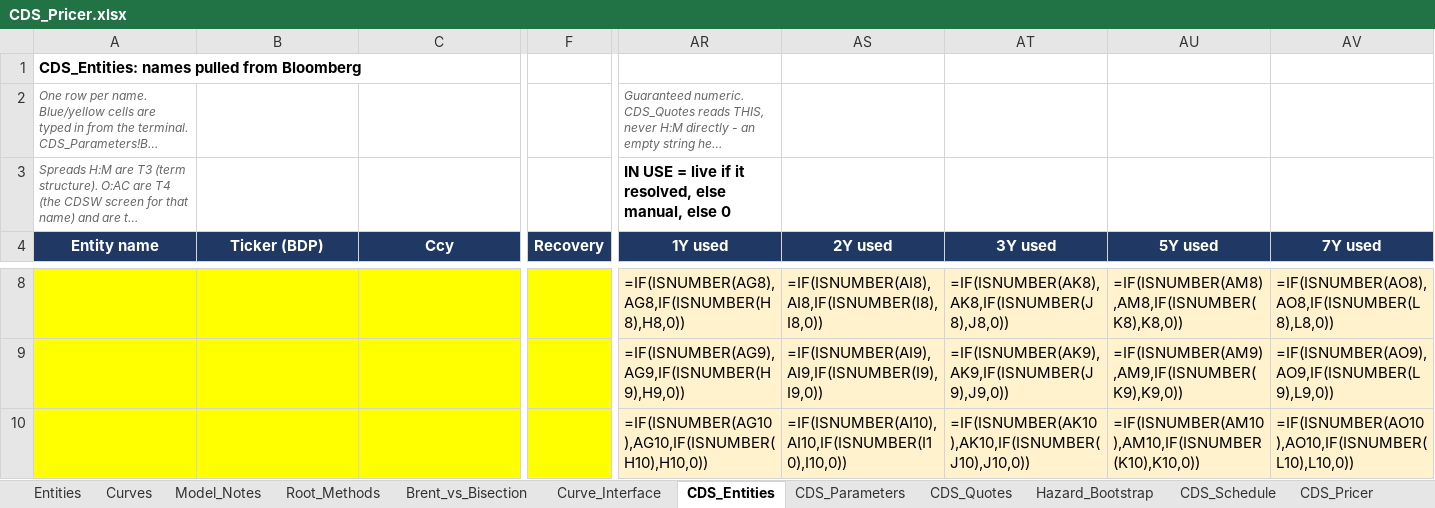
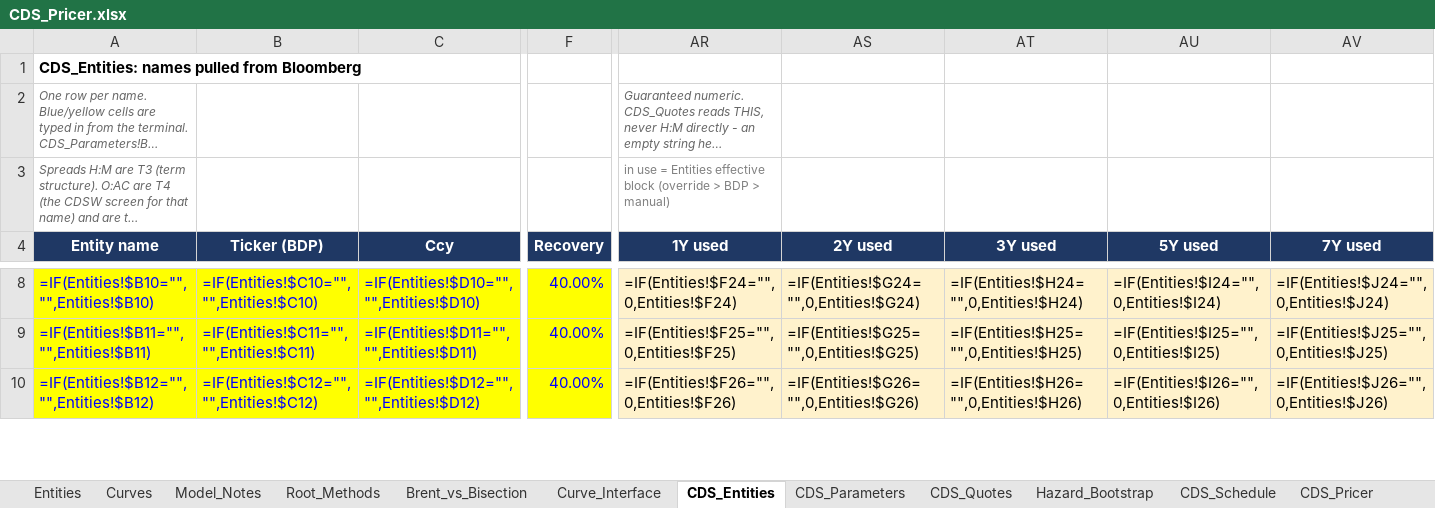
Before and after one commit to nl2992/usd-sofr-curve, an Excel workbook: bloomberg/CDS_Pricer.xlsx, sheet CDS_Entities, drawn as a sheet; only a part is shown, gaps mark what is left out; long unchanged cells end in …; values as stored, in another font and other column widths than the file's, no borders; formulas without a stored value are shown as written; the diff covers the shown part only; the diff names each change by its address in the sheet, - before the commit and + after, or states it on an @@ line.

```diff
--- a/bloomberg/CDS_Pricer.xlsx (sheet CDS_Entities)
+++ b/bloomberg/CDS_Pricer.xlsx (sheet CDS_Entities)
-AR3 (1Y used): IN USE = live if it resolved, else manual, else 0
+AR3 (1Y used): in use = Entities effective block (override > BDP > manual)
@@ AR3 bold: on → off, text colour: black → #808080, text size: smaller @@
-A8 (Entity name): (empty)
+A8 (Entity name): =IF(Entities!$B10="","",Entities!$B10)
-B8 (Ticker (BDP)): (empty)
+B8 (Ticker (BDP)): =IF(Entities!$C10="","",Entities!$C10)
-C8 (Ccy): (empty)
+C8 (Ccy): =IF(Entities!$D10="","",Entities!$D10)
-F8:F10 (Recovery): (empty)
+F8:F10 (Recovery): 40.00%
-AR8 (1Y used): =IF(ISNUMBER(AG8),AG8,IF(ISNUMBER(H8),H8,0))
+AR8 (1Y used): =IF(Entities!$F24="",0,Entities!$F24)
-AS8 (2Y used): =IF(ISNUMBER(AI8),AI8,IF(ISNUMBER(I8),I8,0))
+AS8 (2Y used): =IF(Entities!$G24="",0,Entities!$G24)
-AT8 (3Y used): =IF(ISNUMBER(AK8),AK8,IF(ISNUMBER(J8),J8,0))
+AT8 (3Y used): =IF(Entities!$H24="",0,Entities!$H24)
-AU8 (5Y used): =IF(ISNUMBER(AM8),AM8,IF(ISNUMBER(K8),K8,0))
+AU8 (5Y used): =IF(Entities!$I24="",0,Entities!$I24)
-AV8 (7Y used): =IF(ISNUMBER(AO8),AO8,IF(ISNUMBER(L8),L8,0))
+AV8 (7Y used): =IF(Entities!$J24="",0,Entities!$J24)
-A9 (Entity name): (empty)
+A9 (Entity name): =IF(Entities!$B11="","",Entities!$B11)
-B9 (Ticker (BDP)): (empty)
+B9 (Ticker (BDP)): =IF(Entities!$C11="","",Entities!$C11)
-C9 (Ccy): (empty)
+C9 (Ccy): =IF(Entities!$D11="","",Entities!$D11)
-AR9 (1Y used): =IF(ISNUMBER(AG9),AG9,IF(ISNUMBER(H9),H9,0))
+AR9 (1Y used): =IF(Entities!$F25="",0,Entities!$F25)
-AS9 (2Y used): =IF(ISNUMBER(AI9),AI9,IF(ISNUMBER(I9),I9,0))
+AS9 (2Y used): =IF(Entities!$G25="",0,Entities!$G25)
-AT9 (3Y used): =IF(ISNUMBER(AK9),AK9,IF(ISNUMBER(J9),J9,0))
+AT9 (3Y used): =IF(Entities!$H25="",0,Entities!$H25)
-AU9 (5Y used): =IF(ISNUMBER(AM9),AM9,IF(ISNUMBER(K9),K9,0))
+AU9 (5Y used): =IF(Entities!$I25="",0,Entities!$I25)
-AV9 (7Y used): =IF(ISNUMBER(AO9),AO9,IF(ISNUMBER(L9),L9,0))
+AV9 (7Y used): =IF(Entities!$J25="",0,Entities!$J25)
-A10 (Entity name): (empty)
+A10 (Entity name): =IF(Entities!$B12="","",Entities!$B12)
-B10 (Ticker (BDP)): (empty)
+B10 (Ticker (BDP)): =IF(Entities!$C12="","",Entities!$C12)
-C10 (Ccy): (empty)
+C10 (Ccy): =IF(Entities!$D12="","",Entities!$D12)
-AR10 (1Y used): =IF(ISNUMBER(AG10),AG10,IF(ISNUMBER(H10),H10,0))
+AR10 (1Y used): =IF(Entities!$F26="",0,Entities!$F26)
-AS10 (2Y used): =IF(ISNUMBER(AI10),AI10,IF(ISNUMBER(I10),I10,0))
+AS10 (2Y used): =IF(Entities!$G26="",0,Entities!$G26)
-AT10 (3Y used): =IF(ISNUMBER(AK10),AK10,IF(ISNUMBER(J10),J10,0))
+AT10 (3Y used): =IF(Entities!$H26="",0,Entities!$H26)
-AU10 (5Y used): =IF(ISNUMBER(AM10),AM10,IF(ISNUMBER(K10),K10,0))
+AU10 (5Y used): =IF(Entities!$I26="",0,Entities!$I26)
-AV10 (7Y used): =IF(ISNUMBER(AO10),AO10,IF(ISNUMBER(L10),L10,0))
+AV10 (7Y used): =IF(Entities!$J26="",0,Entities!$J26)
```
Also changed, not shown: 71 edited cells elsewhere in this sheet, sheet Entities, sheet Curves, sheet CDS_Parameters, charts or pictures, 1 other file.
